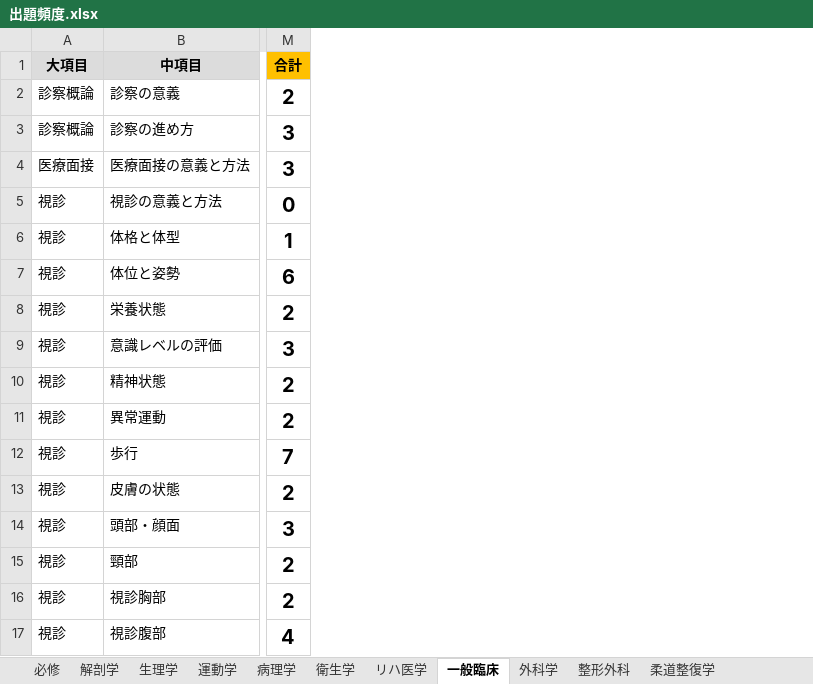
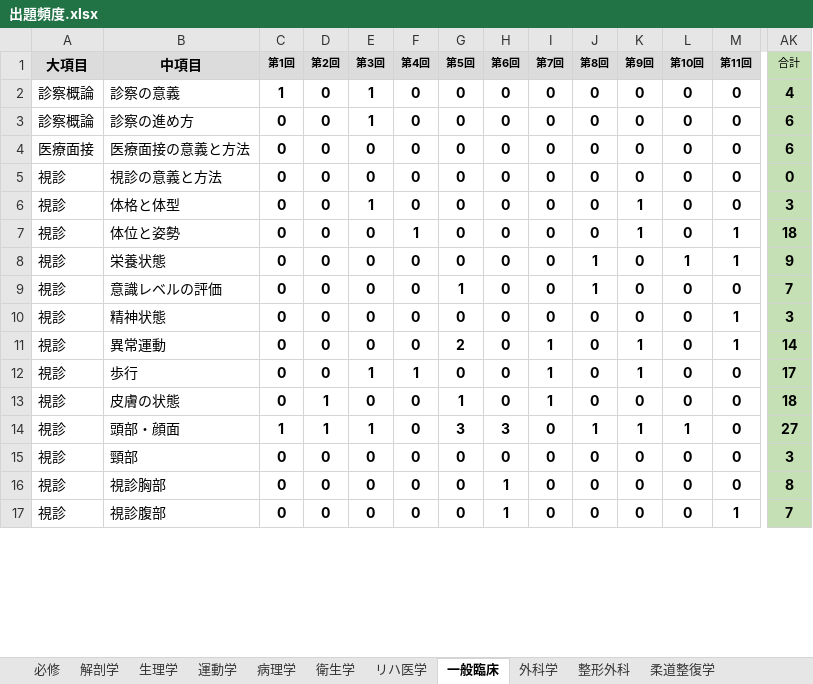
Before and after one commit to bob16165/analysis, an Excel workbook: 出題頻度.xlsx, sheet 一般臨床, drawn as a sheet; only a part is shown, gaps mark what is left out; values as stored, in another font and other column widths than the file's, no borders; conditional formats not drawn; addresses are those after the commit; the diff covers the shown part only; the diff names each change by its address in the sheet, - before the commit and + after, or states it on an @@ line.

```diff
--- a/出題頻度.xlsx (sheet 一般臨床)
+++ b/出題頻度.xlsx (sheet 一般臨床)
+column C (第1回), rows 2-17: 1 | 0 | 0 | 0 | 0 | 0 | 0 | 0 | 0 | 0 | 0 | 0 | 1 | 0 | 0 | 0
+column D (第2回), rows 2-17: 0 | 0 | 0 | 0 | 0 | 0 | 0 | 0 | 0 | 0 | 0 | 1 | 1 | 0 | 0 | 0
+column E (第3回), rows 2-17: 1 | 1 | 0 | 0 | 1 | 0 | 0 | 0 | 0 | 0 | 1 | 0 | 1 | 0 | 0 | 0
+column F (第4回), rows 2-17: 0 | 0 | 0 | 0 | 0 | 1 | 0 | 0 | 0 | 0 | 1 | 0 | 0 | 0 | 0 | 0
+column G (第5回), rows 2-17: 0 | 0 | 0 | 0 | 0 | 0 | 0 | 1 | 0 | 2 | 0 | 1 | 3 | 0 | 0 | 0
+column H (第6回), rows 2-17: 0 | 0 | 0 | 0 | 0 | 0 | 0 | 0 | 0 | 0 | 0 | 0 | 3 | 0 | 1 | 1
+column I (第7回), rows 2-17: 0 | 0 | 0 | 0 | 0 | 0 | 0 | 0 | 0 | 1 | 1 | 1 | 0 | 0 | 0 | 0
+column J (第8回), rows 2-17: 0 | 0 | 0 | 0 | 0 | 0 | 1 | 1 | 0 | 0 | 0 | 0 | 1 | 0 | 0 | 0
+column K (第9回), rows 2-17: 0 | 0 | 0 | 0 | 1 | 1 | 0 | 0 | 0 | 1 | 1 | 0 | 1 | 0 | 0 | 0
+column L (第10回), rows 2-17: 0 | 0 | 0 | 0 | 0 | 0 | 1 | 0 | 0 | 0 | 0 | 0 | 1 | 0 | 0 | 0
+column M (第11回), rows 2-17: 0 | 0 | 0 | 0 | 0 | 1 | 1 | 0 | 1 | 1 | 0 | 0 | 0 | 0 | 0 | 1
@@ AK1:AK17 text size: smaller @@
@@ AK1 fill: #FFC000 → #C5E0B4, bold: on → off @@
-AK2 (合計): 2
+AK2 (合計): 4
-AK2:AK17 fill: none
+AK2:AK17 fill: #C5E0B4
-AK3:AK4 (合計): 3
+AK3:AK4 (合計): 6
-AK6 (合計): 1
+AK6 (合計): 3
-AK7 (合計): 6
+AK7 (合計): 18
-AK8 (合計): 2
+AK8 (合計): 9
-AK9 (合計): 3
+AK9 (合計): 7
-AK10 (合計): 2
+AK10 (合計): 3
-AK11 (合計): 2
+AK11 (合計): 14
-AK12 (合計): 7
+AK12 (合計): 17
-AK13 (合計): 2
+AK13 (合計): 18
-AK14 (合計): 3
+AK14 (合計): 27
-AK15 (合計): 2
+AK15 (合計): 3
-AK16 (合計): 2
+AK16 (合計): 8
-AK17 (合計): 4
+AK17 (合計): 7
```
Also changed, not shown: 27 added columns, 105 edited cells and cell formats elsewhere in this sheet, sheet 柔道整復学, sheet 生理学, sheet 外科学, sheet 整形外科, sheet 解剖学, sheet 病理学, 4 more sheets, formulas that keep their value, 11 other files.
